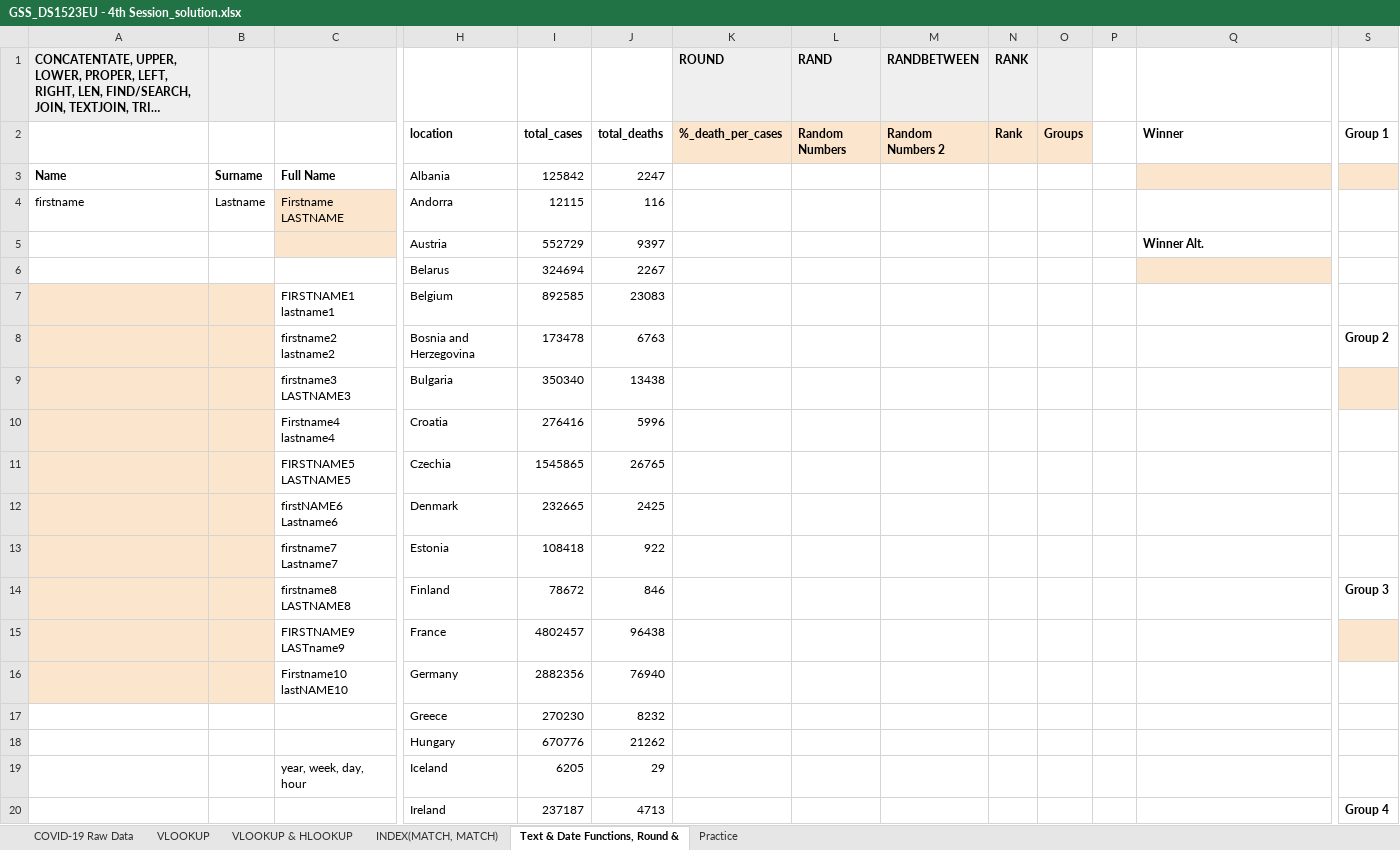
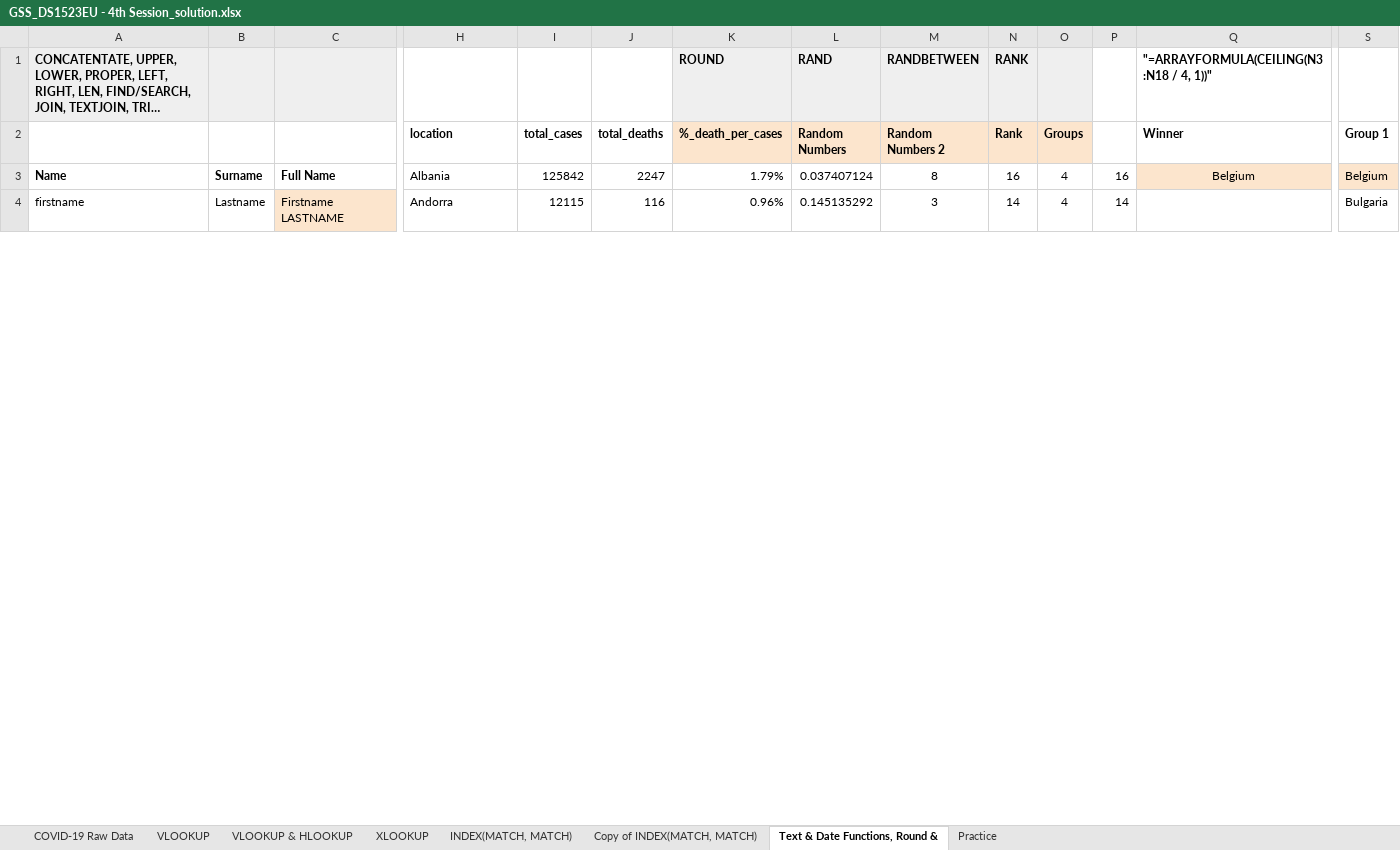
Before and after one commit to huseyincenik/spreadsheet, an Excel workbook: Google_SpreadSheets/inclass/GSS_DS1523EU - 4th Session_solution.xlsx, sheet Text & Date Functions, Round &, drawn as a sheet; only a part is shown, gaps mark what is left out; long unchanged cells end in …; values as stored, in another font and other column widths than the file's, no borders; charts and pictures not drawn; removed rows and columns are numbered as before the commit, all else as after; rows hold the shown columns only; the diff covers the shown part only; the diff names each change by its address in the sheet, - before the commit and + after, or states it on an @@ line.

```diff
--- a/Google_SpreadSheets/inclass/GSS_DS1523EU - 4th Session_solution.xlsx (sheet Text & Date Functions, Round &)
+++ b/Google_SpreadSheets/inclass/GSS_DS1523EU - 4th Session_solution.xlsx (sheet Text & Date Functions, Round &)
+sheet tab: XLOOKUP
+sheet tab: Copy of INDEX(MATCH, MATCH)
-Q1 (Winner): (empty)
+Q1 (Winner): "=ARRAYFORMULA(CEILING(N3:N18 / 4, 1))"
-K3 (%_death_per_cases): (empty)
+K3 (%_death_per_cases): 1.79%
-L3 (Random Numbers): (empty)
+L3 (Random Numbers): 0.037407124
-M3 (Random Numbers 2): (empty)
+M3 (Random Numbers 2): 8
-N3 (Rank): (empty)
+N3 (Rank): 16
-O3:O4 (Groups): (empty)
+O3:O4 (Groups): 4
-P3: (empty)
+P3: 16
-Q3 (Winner): (empty)
+Q3 (Winner): Belgium
-S3 (Group 1): (empty)
+S3 (Group 1): Belgium
-K4 (%_death_per_cases): (empty)
+K4 (%_death_per_cases): 0.96%
-L4 (Random Numbers): (empty)
+L4 (Random Numbers): 0.145135292
-M4 (Random Numbers 2): (empty)
+M4 (Random Numbers 2): 3
-N4 (Rank): (empty)
+N4 (Rank): 14
-P4: (empty)
+P4: 14
-S4 (Group 1): (empty)
+S4 (Group 1): Bulgaria
-row 5:  |  |  | Austria | 552729 | 9397 |  |  |  |  |  |  | Winner Alt.
-row 6:  |  |  | Belarus | 324694 | 2267
-row 7:  |  | FIRSTNAME1 lastname1 | Belgium | 892585 | 23083
-row 8:  |  | firstname2 lastname2 | Bosnia and Herzegovina | 173478 | 6763 |  |  |  |  |  |  |  | Group 2
-row 9:  |  | firstname3 LASTNAME3 | Bulgaria | 350340 | 13438
-row 10:  |  | Firstname4 lastname4 | Croatia | 276416 | 5996
-row 11:  |  | FIRSTNAME5 LASTNAME5 | Czechia | 1545865 | 26765
-row 12:  |  | firstNAME6 Lastname6 | Denmark | 232665 | 2425
-row 13:  |  | firstname7 Lastname7 | Estonia | 108418 | 922
-row 14:  |  | firstname8 LASTNAME8 | Finland | 78672 | 846 |  |  |  |  |  |  |  | Group 3
-row 15:  |  | FIRSTNAME9 LASTname9 | France | 4802457 | 96438
-row 16:  |  | Firstname10 lastNAME10 | Germany | 2882356 | 76940
-row 17:  |  |  | Greece | 270230 | 8232
-row 18:  |  |  | Hungary | 670776 | 21262
-row 19:  |  | year, week, day, hour | Iceland | 6205 | 29
-row 20:  |  |  | Ireland | 237187 | 4713 |  |  |  |  |  |  |  | Group 4
```
Also changed, not shown: 23 added rows, 7 removed rows and 75 edited cells elsewhere in this sheet, sheet Practice, sheet INDEX(MATCH, MATCH), formulas that keep their value, charts or pictures.
